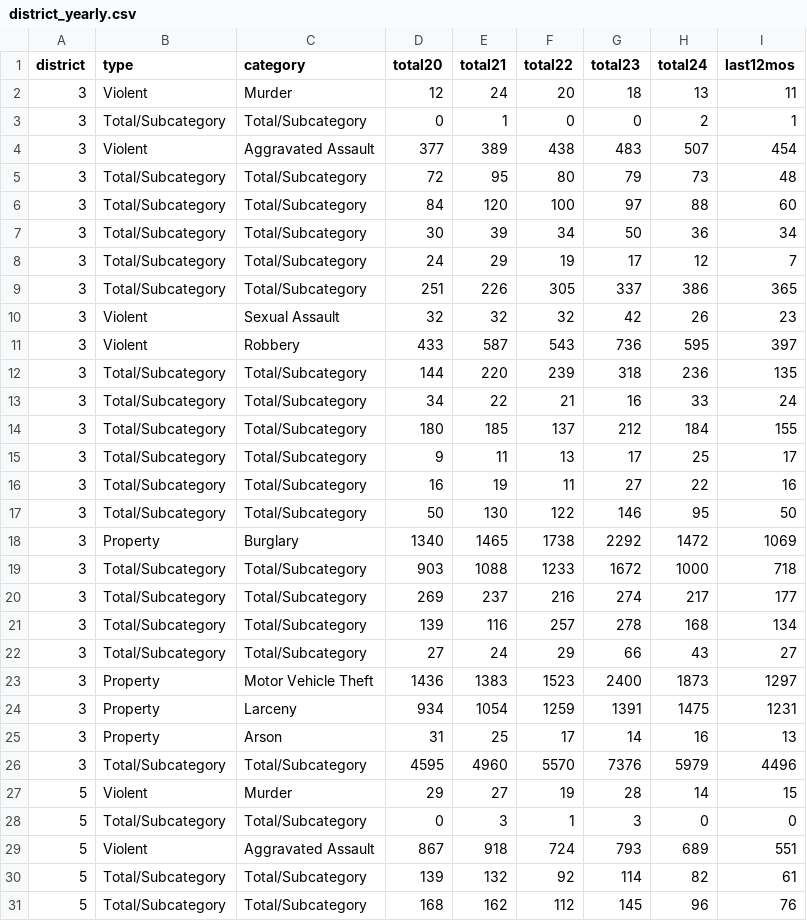
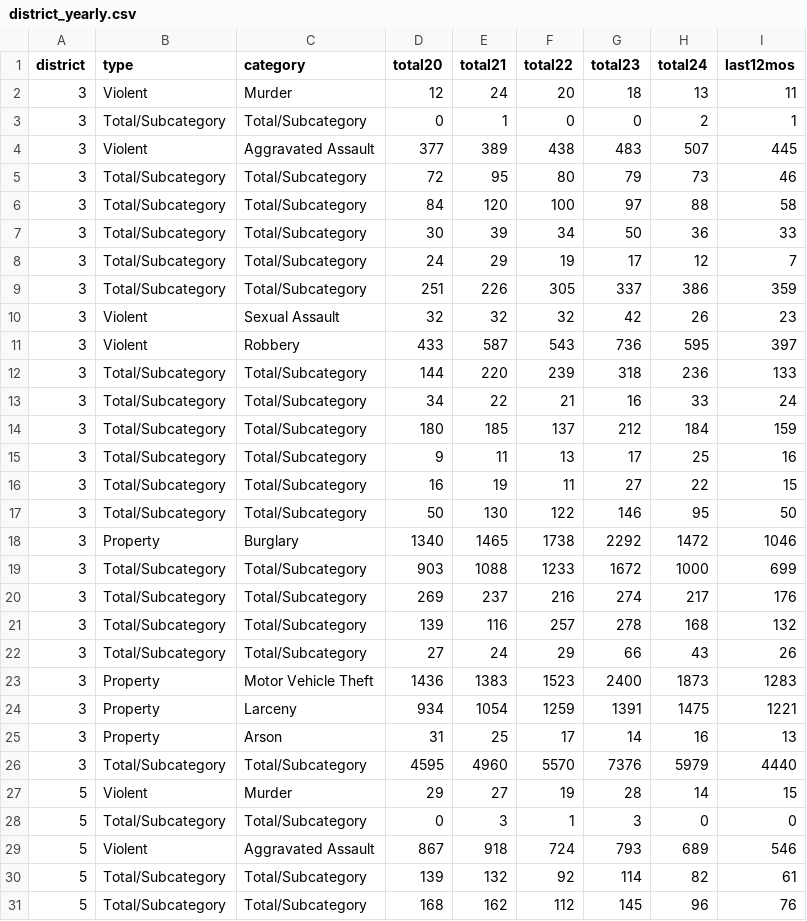
Before and after one commit to abcotvdata/safetytracker_oakland, a CSV file: data/output/yearly/district_yearly.csv, drawn as a sheet; only a part is shown; the diff covers the shown part only.

```diff
--- a/data/output/yearly/district_yearly.csv
+++ b/data/output/yearly/district_yearly.csv
@@ -3,28 +3,28 @@ district,type,category,total20,total21,total22,total23,total24,last12mos
 3,Total/Subcategory,Total/Subcategory,0,1,0,0,2,1
-3,Violent,Aggravated Assault,377,389,438,483,507,454
-3,Total/Subcategory,Total/Subcategory,72,95,80,79,73,48
-3,Total/Subcategory,Total/Subcategory,84,120,100,97,88,60
-3,Total/Subcategory,Total/Subcategory,30,39,34,50,36,34
+3,Violent,Aggravated Assault,377,389,438,483,507,445
+3,Total/Subcategory,Total/Subcategory,72,95,80,79,73,46
+3,Total/Subcategory,Total/Subcategory,84,120,100,97,88,58
+3,Total/Subcategory,Total/Subcategory,30,39,34,50,36,33
 3,Total/Subcategory,Total/Subcategory,24,29,19,17,12,7
-3,Total/Subcategory,Total/Subcategory,251,226,305,337,386,365
+3,Total/Subcategory,Total/Subcategory,251,226,305,337,386,359
 3,Violent,Sexual Assault,32,32,32,42,26,23
 3,Violent,Robbery,433,587,543,736,595,397
-3,Total/Subcategory,Total/Subcategory,144,220,239,318,236,135
+3,Total/Subcategory,Total/Subcategory,144,220,239,318,236,133
 3,Total/Subcategory,Total/Subcategory,34,22,21,16,33,24
-3,Total/Subcategory,Total/Subcategory,180,185,137,212,184,155
-3,Total/Subcategory,Total/Subcategory,9,11,13,17,25,17
-3,Total/Subcategory,Total/Subcategory,16,19,11,27,22,16
+3,Total/Subcategory,Total/Subcategory,180,185,137,212,184,159
+3,Total/Subcategory,Total/Subcategory,9,11,13,17,25,16
+3,Total/Subcategory,Total/Subcategory,16,19,11,27,22,15
 3,Total/Subcategory,Total/Subcategory,50,130,122,146,95,50
-3,Property,Burglary,1340,1465,1738,2292,1472,1069
-3,Total/Subcategory,Total/Subcategory,903,1088,1233,1672,1000,718
-3,Total/Subcategory,Total/Subcategory,269,237,216,274,217,177
-3,Total/Subcategory,Total/Subcategory,139,116,257,278,168,134
-3,Total/Subcategory,Total/Subcategory,27,24,29,66,43,27
-3,Property,Motor Vehicle Theft,1436,1383,1523,2400,1873,1297
-3,Property,Larceny,934,1054,1259,1391,1475,1231
+3,Property,Burglary,1340,1465,1738,2292,1472,1046
+3,Total/Subcategory,Total/Subcategory,903,1088,1233,1672,1000,699
+3,Total/Subcategory,Total/Subcategory,269,237,216,274,217,176
+3,Total/Subcategory,Total/Subcategory,139,116,257,278,168,132
+3,Total/Subcategory,Total/Subcategory,27,24,29,66,43,26
+3,Property,Motor Vehicle Theft,1436,1383,1523,2400,1873,1283
+3,Property,Larceny,934,1054,1259,1391,1475,1221
 3,Property,Arson,31,25,17,14,16,13
-3,Total/Subcategory,Total/Subcategory,4595,4960,5570,7376,5979,4496
+3,Total/Subcategory,Total/Subcategory,4595,4960,5570,7376,5979,4440
 5,Violent,Murder,29,27,19,28,14,15
 5,Total/Subcategory,Total/Subcategory,0,3,1,3,0,0
-5,Violent,Aggravated Assault,867,918,724,793,689,551
+5,Violent,Aggravated Assault,867,918,724,793,689,546
 5,Total/Subcategory,Total/Subcategory,139,132,92,114,82,61
```
Also changed, not shown: 78 edited cells elsewhere in this file, data/output/oakland_crime.csv, data/output/recent/oakland_crime_recent.csv, 34 other files.
